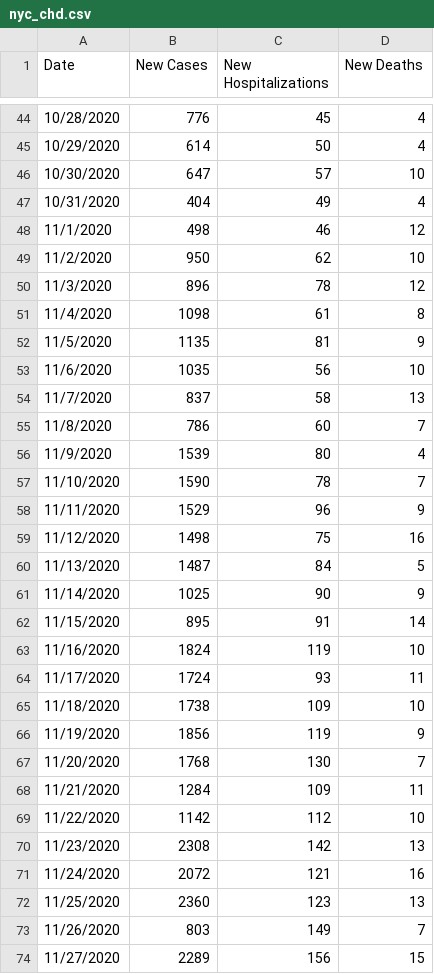
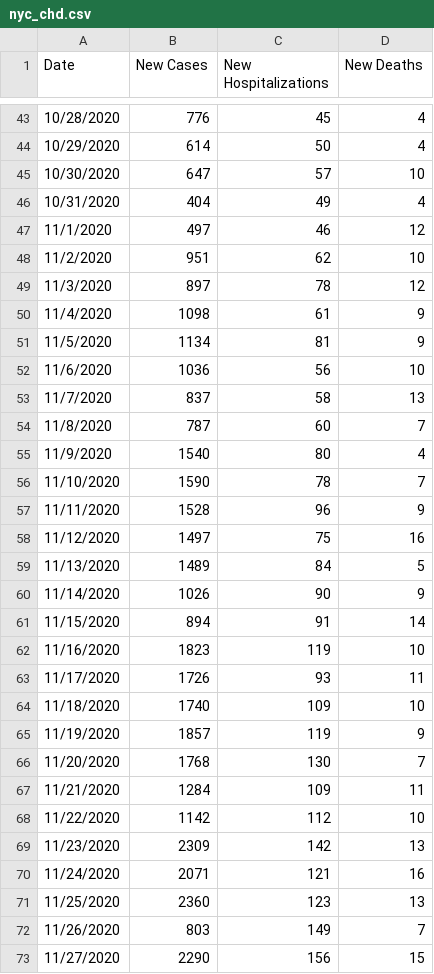
Before and after one commit to violettracker/nyutracker, a CSV file: dynamic/nyc_chd.csv, drawn as a sheet; only a part is shown, gaps mark what is left out; the diff covers the shown part only.

```diff
--- a/dynamic/nyc_chd.csv
+++ b/dynamic/nyc_chd.csv
@@ -47,21 +46,21 @@ Date,New Cases,New Hospitalizations,New Deaths
 10/31/2020,404,49,4
-11/1/2020,498,46,12
-11/2/2020,950,62,10
-11/3/2020,896,78,12
-11/4/2020,1098,61,8
-11/5/2020,1135,81,9
-11/6/2020,1035,56,10
+11/1/2020,497,46,12
+11/2/2020,951,62,10
+11/3/2020,897,78,12
+11/4/2020,1098,61,9
+11/5/2020,1134,81,9
+11/6/2020,1036,56,10
 11/7/2020,837,58,13
-11/8/2020,786,60,7
-11/9/2020,1539,80,4
+11/8/2020,787,60,7
+11/9/2020,1540,80,4
 11/10/2020,1590,78,7
-11/11/2020,1529,96,9
-11/12/2020,1498,75,16
-11/13/2020,1487,84,5
-11/14/2020,1025,90,9
-11/15/2020,895,91,14
-11/16/2020,1824,119,10
-11/17/2020,1724,93,11
-11/18/2020,1738,109,10
-11/19/2020,1856,119,9
+11/11/2020,1528,96,9
+11/12/2020,1497,75,16
+11/13/2020,1489,84,5
+11/14/2020,1026,90,9
+11/15/2020,894,91,14
+11/16/2020,1823,119,10
+11/17/2020,1726,93,11
+11/18/2020,1740,109,10
+11/19/2020,1857,119,9
 11/20/2020,1768,130,7
@@ -69,6 +68,6 @@ Date,New Cases,New Hospitalizations,New Deaths
 11/22/2020,1142,112,10
-11/23/2020,2308,142,13
-11/24/2020,2072,121,16
+11/23/2020,2309,142,13
+11/24/2020,2071,121,16
 11/25/2020,2360,123,13
 11/26/2020,803,149,7
-11/27/2020,2289,156,15
+11/27/2020,2290,156,15
```
Also changed, not shown: 1 added row, 1 removed row and 84 edited cells elsewhere in this file, dynamic/nyc_positivity.csv, dynamic/nyc_positivity_recent.csv, 1 other file.
